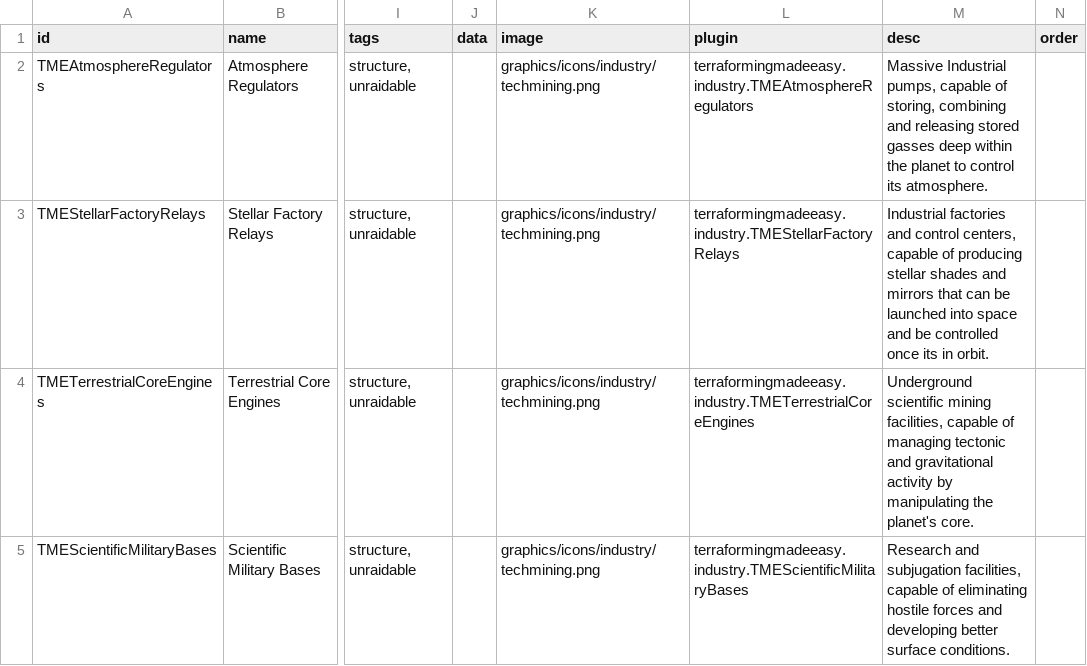
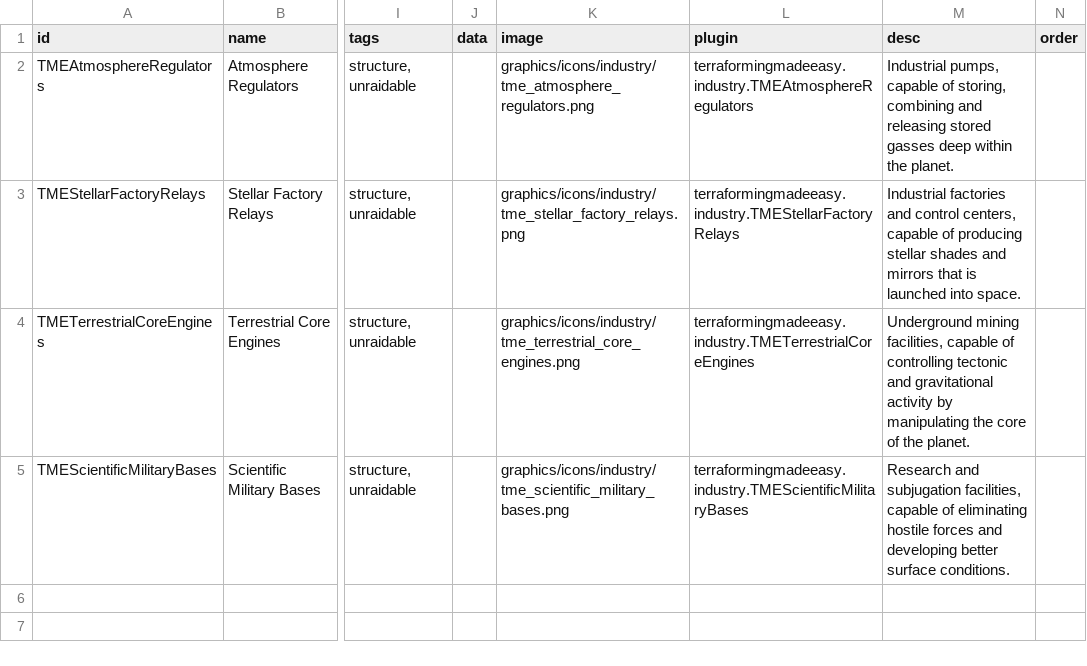
Before and after one commit to AudaxLudos/terraforming-made-easy, a CSV file: data/campaign/industries.csv, drawn as a sheet; only a part is shown, gaps mark what is left out; the diff names each change by its address in the sheet, - before the commit and + after, or states it on an @@ line.

Commit message:
Add images for tme industries

```diff
--- a/data/campaign/industries.csv
+++ b/data/campaign/industries.csv
-K2 (image): graphics/icons/industry/techmining.png
+K2 (image): graphics/icons/industry/tme_atmosphere_regulators.png
-M2 (desc): Massive Industrial pumps, capable of storing, combining and releasing stored gasses deep within the planet to control its atmosphere.
+M2 (desc): Industrial pumps, capable of storing, combining and releasing stored gasses deep within the planet.
-K3 (image): graphics/icons/industry/techmining.png
+K3 (image): graphics/icons/industry/tme_stellar_factory_relays.png
-M3 (desc): …mirrors that can be launched into space and be controlled once its in orbit.
+M3 (desc): …mirrors that is launched into space.
-K4 (image): graphics/icons/industry/techmining.png
+K4 (image): graphics/icons/industry/tme_terrestrial_core_engines.png
-M4 (desc): Underground scientific mining facilities, capable of managing tectonic and gravitational activity by manipulating the planet's core.
+M4 (desc): Underground mining facilities, capable of controlling tectonic and gravitational activity by manipulating the core of the planet.
-K5 (image): graphics/icons/industry/techmining.png
+K5 (image): graphics/icons/industry/tme_scientific_military_bases.png
```
Also changed, not shown: 4 other files.
